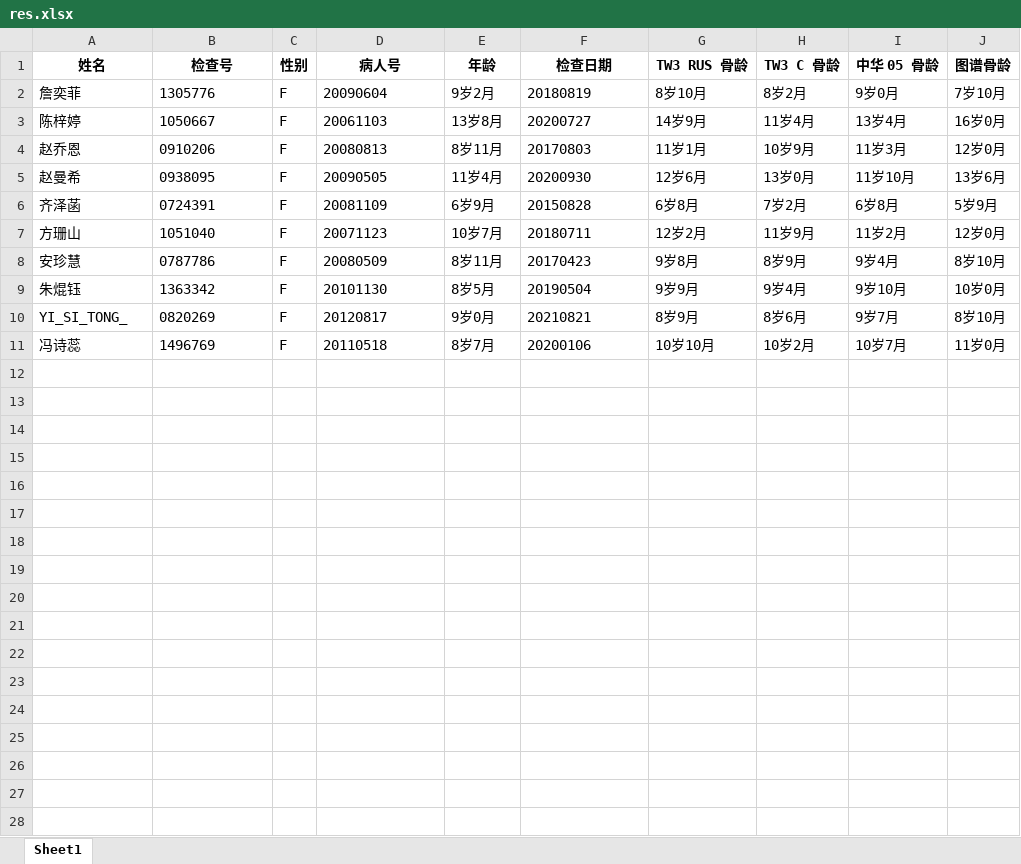
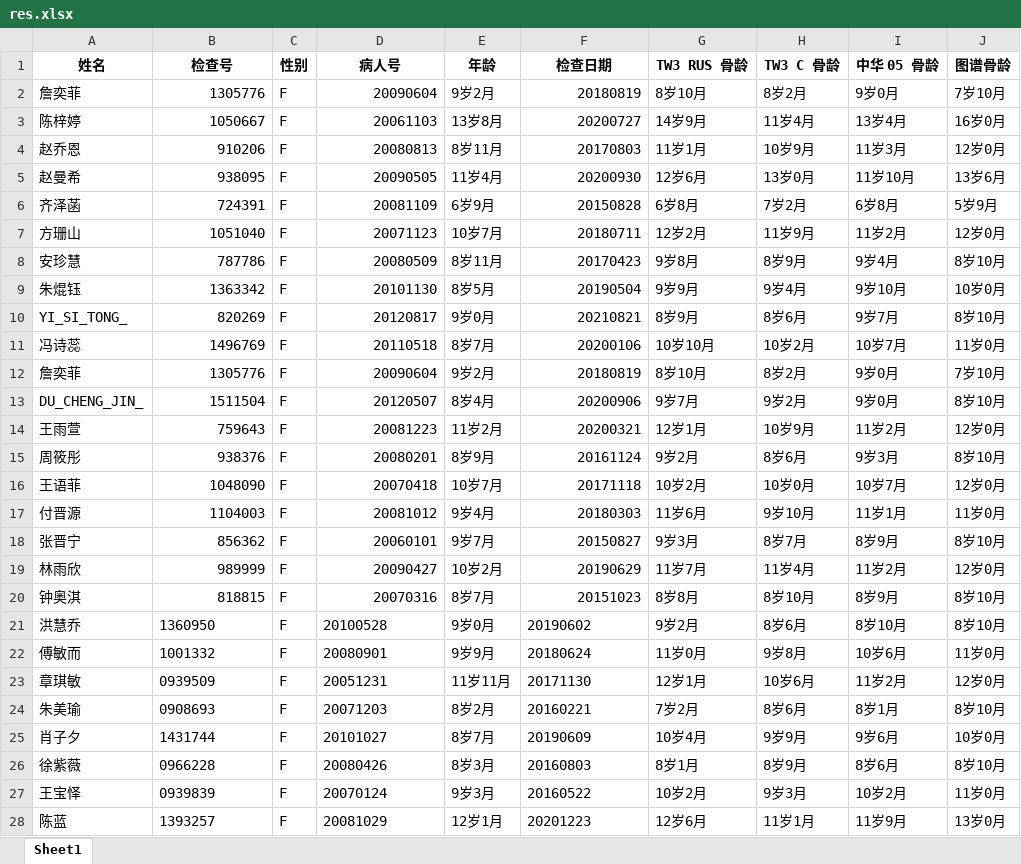
Before and after one commit to iltyty/YituSpider, an Excel workbook: res.xlsx, sheet Sheet1, drawn as a sheet; only a part is shown; values as stored, in another font and other column widths than the file's, no borders; the diff covers the shown part only; the diff names each change by its address in the sheet, - before the commit and + after, or states it on an @@ line.

```diff
--- a/res.xlsx (sheet Sheet1)
+++ b/res.xlsx (sheet Sheet1)
-B2:B3 alignment: left
+B2:B3 alignment: right
-D2:D11 alignment: left
+D2:D11 alignment: right
-F2:F11 alignment: left
+F2:F11 alignment: right
-B4 (检查号): 0910206
+B4 (检查号): 910206
-B5 (检查号): 0938095
+B5 (检查号): 938095
-B6 (检查号): 0724391
+B6 (检查号): 724391
-B7 alignment: left
+B7 alignment: right
-B8 (检查号): 0787786
+B8 (检查号): 787786
-B9 alignment: left
+B9 alignment: right
-B10 (检查号): 0820269
+B10 (检查号): 820269
-B11 alignment: left
+B11 alignment: right
+row 12: 詹奕菲 | 1305776 | F | 20090604 | 9岁2月 | 20180819 | 8岁10月 | 8岁2月 | 9岁0月 | 7岁10月
+row 13: DU_CHENG_JIN_ | 1511504 | F | 20120507 | 8岁4月 | 20200906 | 9岁7月 | 9岁2月 | 9岁0月 | 8岁10月
+row 14: 王雨萱 | 759643 | F | 20081223 | 11岁2月 | 20200321 | 12岁1月 | 10岁9月 | 11岁2月 | 12岁0月
+row 15: 周筱彤 | 938376 | F | 20080201 | 8岁9月 | 20161124 | 9岁2月 | 8岁6月 | 9岁3月 | 8岁10月
+row 16: 王语菲 | 1048090 | F | 20070418 | 10岁7月 | 20171118 | 10岁2月 | 10岁0月 | 10岁7月 | 12岁0月
+row 17: 付晋源 | 1104003 | F | 20081012 | 9岁4月 | 20180303 | 11岁6月 | 9岁10月 | 11岁1月 | 11岁0月
+row 18: 张晋宁 | 856362 | F | 20060101 | 9岁7月 | 20150827 | 9岁3月 | 8岁7月 | 8岁9月 | 8岁10月
+row 19: 林雨欣 | 989999 | F | 20090427 | 10岁2月 | 20190629 | 11岁7月 | 11岁4月 | 11岁2月 | 12岁0月
+row 20: 钟奥淇 | 818815 | F | 20070316 | 8岁7月 | 20151023 | 8岁8月 | 8岁10月 | 8岁9月 | 8岁10月
+row 21: 洪慧乔 | 1360950 | F | 20100528 | 9岁0月 | 20190602 | 9岁2月 | 8岁6月 | 8岁10月 | 8岁10月
+row 22: 傅敏而 | 1001332 | F | 20080901 | 9岁9月 | 20180624 | 11岁0月 | 9岁8月 | 10岁6月 | 11岁0月
+row 23: 章琪敏 | 0939509 | F | 20051231 | 11岁11月 | 20171130 | 12岁1月 | 10岁6月 | 11岁2月 | 12岁0月
+row 24: 朱美瑜 | 0908693 | F | 20071203 | 8岁2月 | 20160221 | 7岁2月 | 8岁6月 | 8岁1月 | 8岁10月
+row 25: 肖子夕 | 1431744 | F | 20101027 | 8岁7月 | 20190609 | 10岁4月 | 9岁9月 | 9岁6月 | 10岁0月
+row 26: 徐紫薇 | 0966228 | F | 20080426 | 8岁3月 | 20160803 | 8岁1月 | 8岁9月 | 8岁6月 | 8岁10月
+row 27: 王宝怿 | 0939839 | F | 20070124 | 9岁3月 | 20160522 | 10岁2月 | 9岁3月 | 10岁2月 | 11岁0月
+row 28: 陈蓝 | 1393257 | F | 20081029 | 12岁1月 | 20201223 | 12岁6月 | 11岁1月 | 11岁9月 | 13岁0月
```
Also changed, not shown: 19 added rows elsewhere in this sheet, 5 other files.
